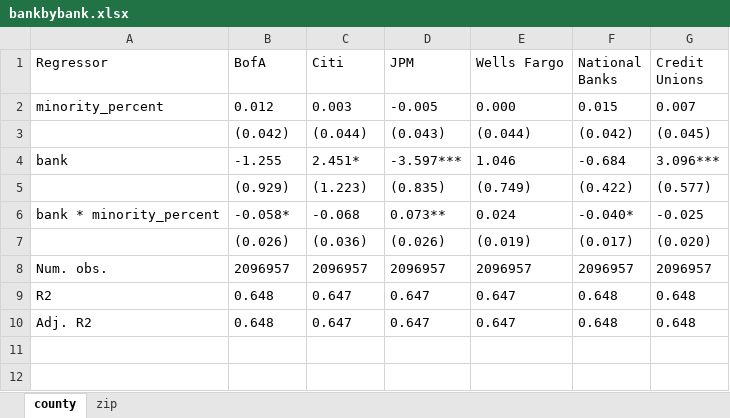
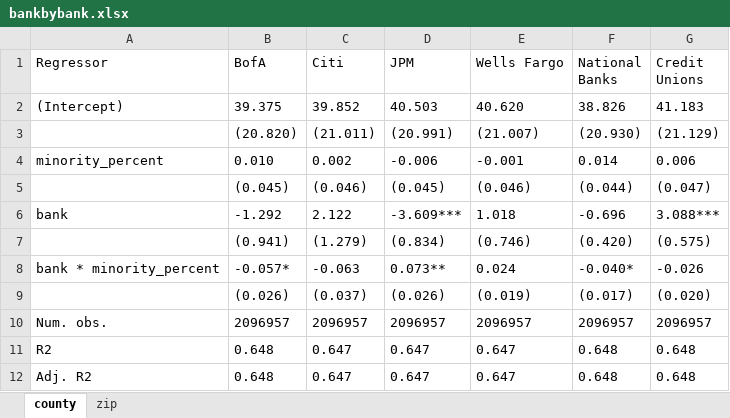
Before and after one commit to jq4225/pppdata, an Excel workbook: COVIDPPP/bankbybank.xlsx, sheet county, drawn as a sheet; values as stored, in another font and other column widths than the file's, no borders; removed rows and columns are numbered as before the commit, all else as after; the diff names each change by its address in the sheet, - before the commit and + after, or states it on an @@ line.

```diff
--- a/COVIDPPP/bankbybank.xlsx (sheet county)
+++ b/COVIDPPP/bankbybank.xlsx (sheet county)
-row 2: minority_percent | 0.012 | 0.003 | -0.005 | 0.000 | 0.015 | 0.007
-row 3:  | (0.042) | (0.044) | (0.043) | (0.044) | (0.042) | (0.045)
-row 4: bank | -1.255 | 2.451* | -3.597*** | 1.046 | -0.684 | 3.096***
-row 5:  | (0.929) | (1.223) | (0.835) | (0.749) | (0.422) | (0.577)
+row 2: (Intercept) | 39.375 | 39.852 | 40.503 | 40.620 | 38.826 | 41.183
+row 3:  | (20.820) | (21.011) | (20.991) | (21.007) | (20.930) | (21.129)
+row 4: minority_percent | 0.010 | 0.002 | -0.006 | -0.001 | 0.014 | 0.006
+row 5:  | (0.045) | (0.046) | (0.045) | (0.046) | (0.044) | (0.047)
+row 6: bank | -1.292 | 2.122 | -3.609*** | 1.018 | -0.696 | 3.088***
+row 7:  | (0.941) | (1.279) | (0.834) | (0.746) | (0.420) | (0.575)
-B8 (BofA): -0.058*
+B8 (BofA): -0.057*
-C8 (Citi): -0.068
+C8 (Citi): -0.063
-G8 (Credit Unions): -0.025
+G8 (Credit Unions): -0.026
-C9 (Citi): (0.036)
+C9 (Citi): (0.037)
```
Also changed, not shown: sheet zip, COVIDPPP/descriptives.xlsx, COVIDPPP/regressors.xlsx, 7 other files.
